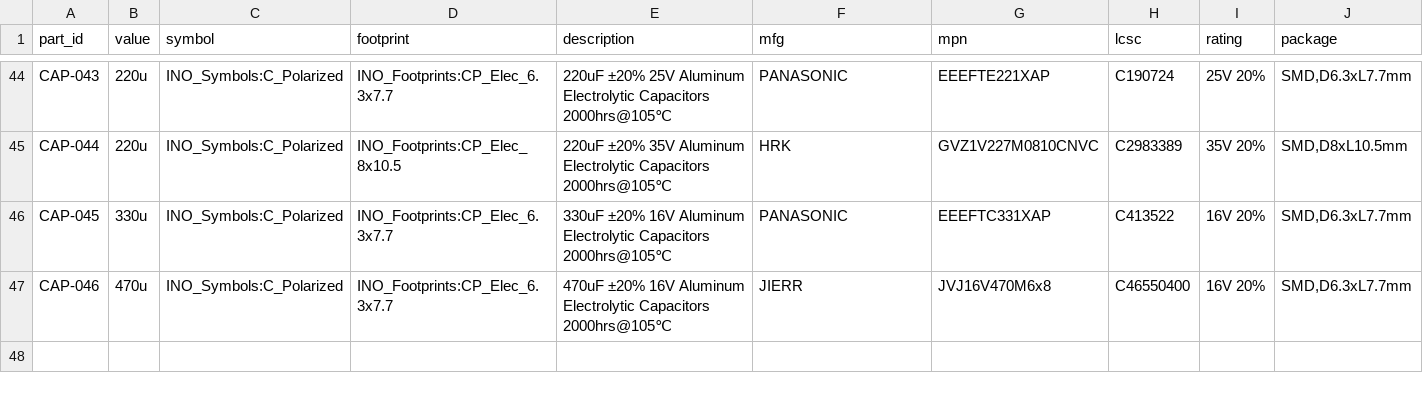
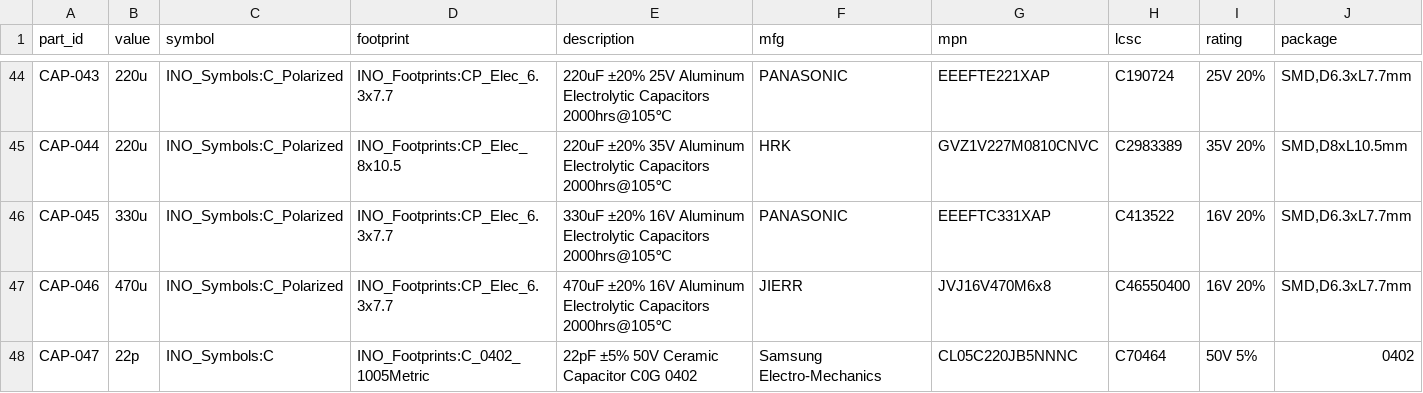
Before and after one commit to RoqueMontt/KiCad-INO_Library, a CSV file: Database/capacitors.csv, drawn as a sheet; only a part is shown, gaps mark what is left out; the diff names each change by its address in the sheet, - before the commit and + after, or states it on an @@ line.

```diff
--- a/Database/capacitors.csv
+++ b/Database/capacitors.csv
+row 48: CAP-047 | 22p | INO_Symbols:C | INO_Footprints:C_0402_1005Metric | 22pF ±5% 50V Ceramic Capacitor C0G 0402 | Samsung Electro-Mechanics | CL05C220JB5NNNC | C70464 | 50V 5% | 0402
```
Also changed, not shown: 1 other file.
